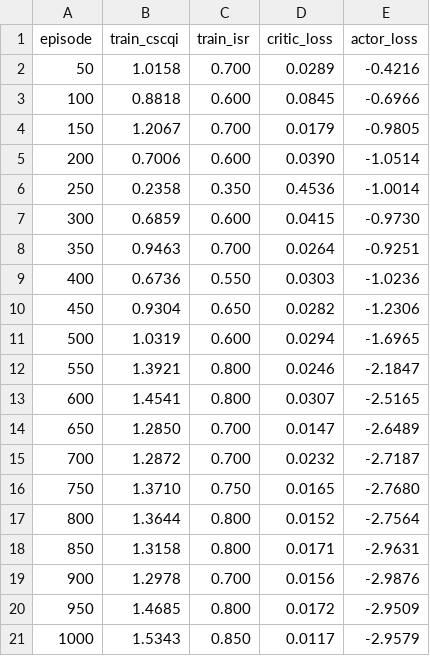
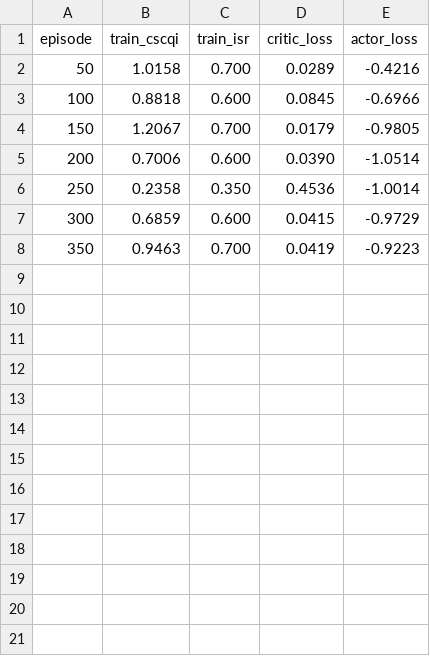
Before and after one commit to Sreekarji/cscA-hdm-reproduction, a CSV file: results/final/convergence_tpc4.csv, drawn as a sheet.

Commit message:
Remove early stopping — train full 1000 episodes

```diff
--- a/results/final/convergence_tpc4.csv
+++ b/results/final/convergence_tpc4.csv
@@ -6,16 +6,3 @@ episode,train_cscqi,train_isr,critic_loss,actor_loss
 250,0.2358,0.350,0.4536,-1.0014
-300,0.6859,0.600,0.0415,-0.9730
-350,0.9463,0.700,0.0264,-0.9251
-400,0.6736,0.550,0.0303,-1.0236
-450,0.9304,0.650,0.0282,-1.2306
-500,1.0319,0.600,0.0294,-1.6965
-550,1.3921,0.800,0.0246,-2.1847
-600,1.4541,0.800,0.0307,-2.5165
-650,1.2850,0.700,0.0147,-2.6489
-700,1.2872,0.700,0.0232,-2.7187
-750,1.3710,0.750,0.0165,-2.7680
-800,1.3644,0.800,0.0152,-2.7564
-850,1.3158,0.800,0.0171,-2.9631
-900,1.2978,0.700,0.0156,-2.9876
-950,1.4685,0.800,0.0172,-2.9509
-1000,1.5343,0.850,0.0117,-2.9579
+300,0.6859,0.600,0.0415,-0.9729
+350,0.9463,0.700,0.0419,-0.9223
```
Also changed, not shown: results/final/ablation_han.csv, results/final/convergence_tpc1.csv, 9 other files.
